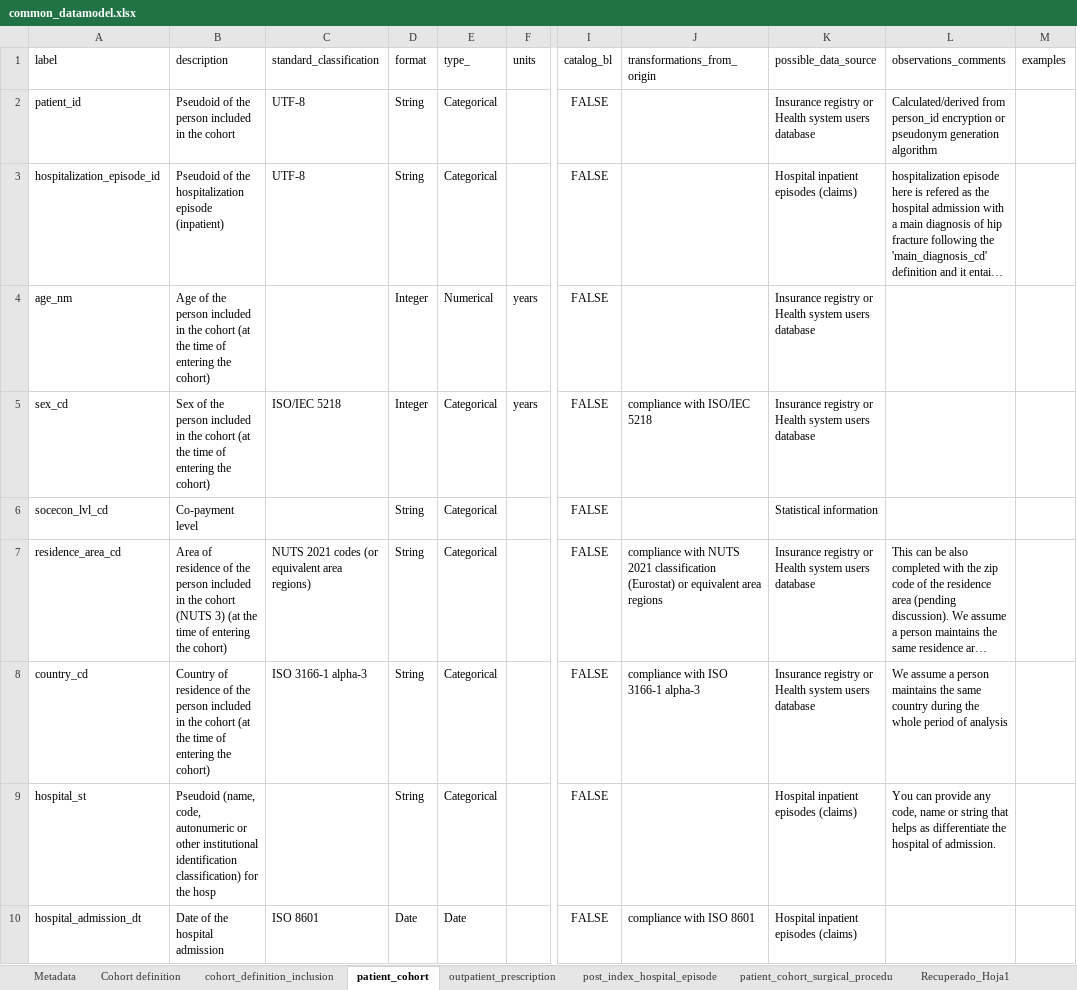
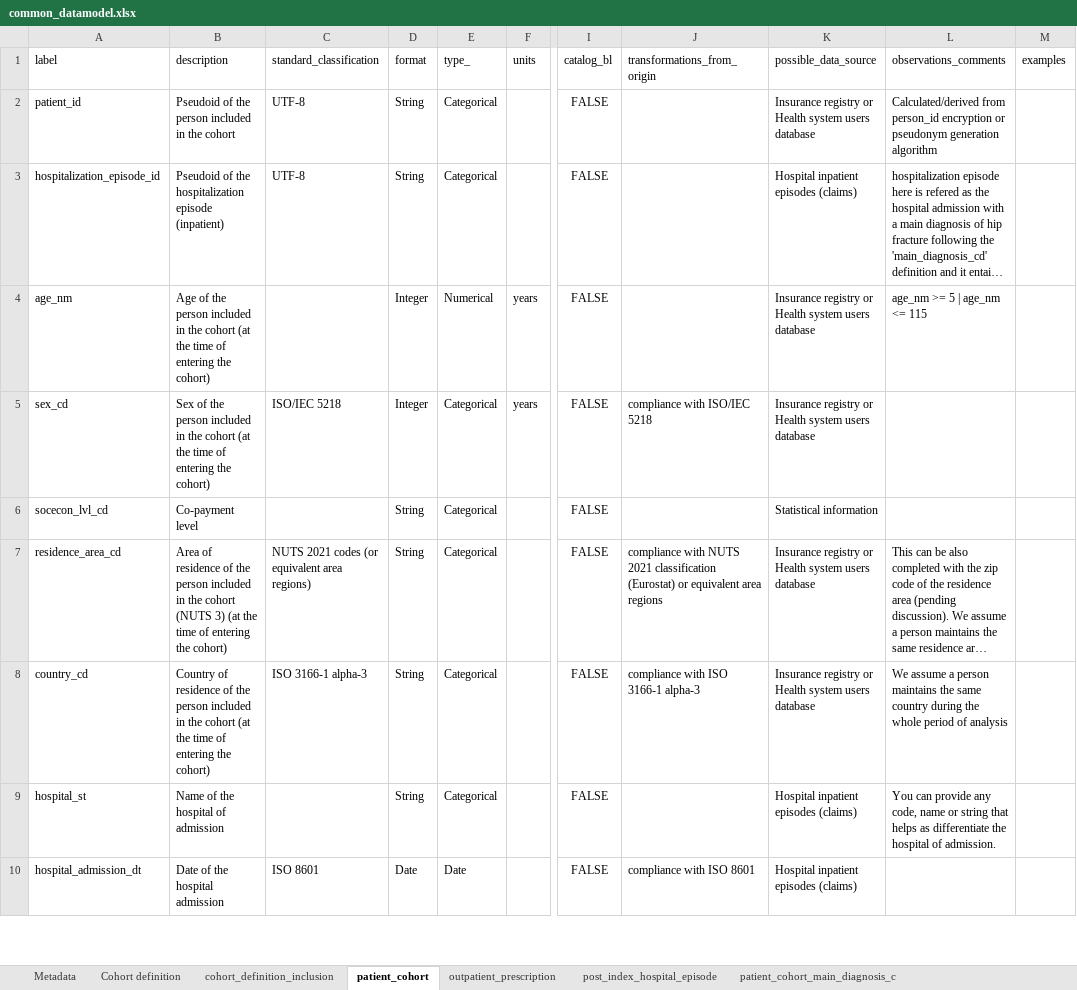
Before and after one commit to cienciadedatosysalud/ICCONIC-HIPFX, an Excel workbook: docs/CDM/common_datamodel.xlsx, sheet patient_cohort, drawn as a sheet; only a part is shown, gaps mark what is left out; long unchanged cells end in …; values as stored, in another font and other column widths than the file's, no borders; the diff covers the shown part only; the diff names each change by its address in the sheet, - before the commit and + after, or states it on an @@ line.

```diff
--- a/docs/CDM/common_datamodel.xlsx (sheet patient_cohort)
+++ b/docs/CDM/common_datamodel.xlsx (sheet patient_cohort)
+sheet tab: patient_cohort_main_diagnosis_c
-L4 (observations_comments): (empty)
+L4 (observations_comments): age_nm >= 5 | age_nm <= 115
-B9 (description): Pseudoid (name, code, autonumeric or other institutional identification classification) for the hosp
+B9 (description): Name of the hospital of admission
```
Also changed, not shown: 1 added row and 56 edited cells elsewhere in this sheet, sheet Metadata, sheet post_index_hospital_episode, other sheet tabs, 10 other files.
